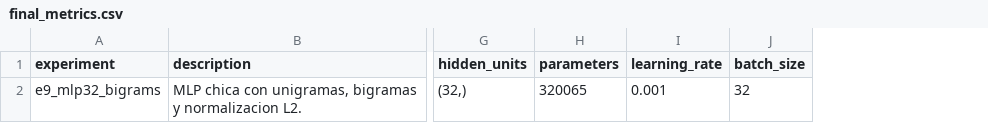
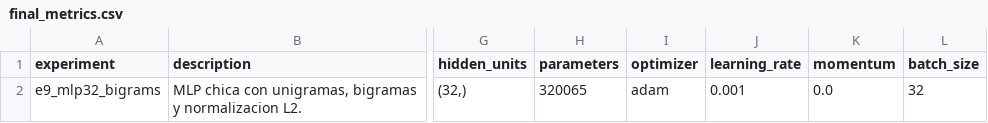
Before and after one commit to tomygiordev/IA-TP3, a CSV file: results/final_metrics.csv, drawn as a sheet; only a part is shown, gaps mark what is left out; the diff names each change by its address in the sheet, - before the commit and + after, or states it on an @@ line.

Commit message:
test: incorporar resultados multisemilla de SGD
Detalle:
- Se agregaron 60 corridas nuevas correspondientes a seis configuraciones SGD y diez semillas por configuración.
- Se integraron las filas con las 100 corridas previas sin repetir entrenamientos.
- summary.csv ahora compara Adam y SGD e informa optimizador, learning rate, momentum, media, dispersión e intervalo bootstrap.
- final_metrics.csv confirma que el ganador global continúa siendo e9_mlp32_bigrams con Adam.
- Archivos principales: results/runs.csv, results/summary.csv y results/final_metrics.csv.

Verificación:
- Se validaron 160 pares experimento-semilla únicos.
- Se comprobaron 16 configuraciones con exactamente diez semillas cada una.
- Se verificó ausencia de valores faltantes en las métricas agregadas principales.

Notas:
- La mejor variante SGD alcanzó F1 de validación ajustado medio 0.757615; no superó el 0.772216 del ganador Adam.

```diff
--- a/results/final_metrics.csv
+++ b/results/final_metrics.csv
+column I (optimizer), row 2: adam
+column K (momentum), row 2: 0.0
```
Also changed, not shown: results/summary.csv, 1 other file.
